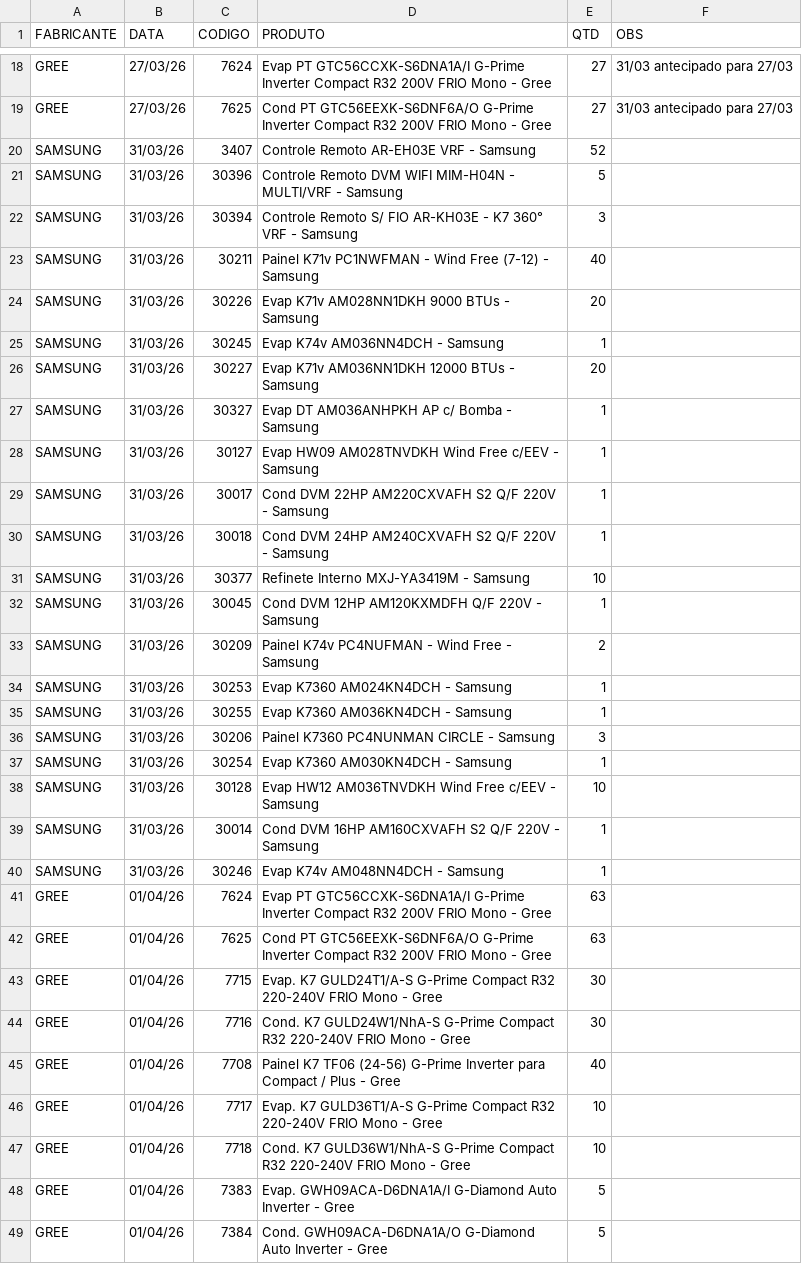
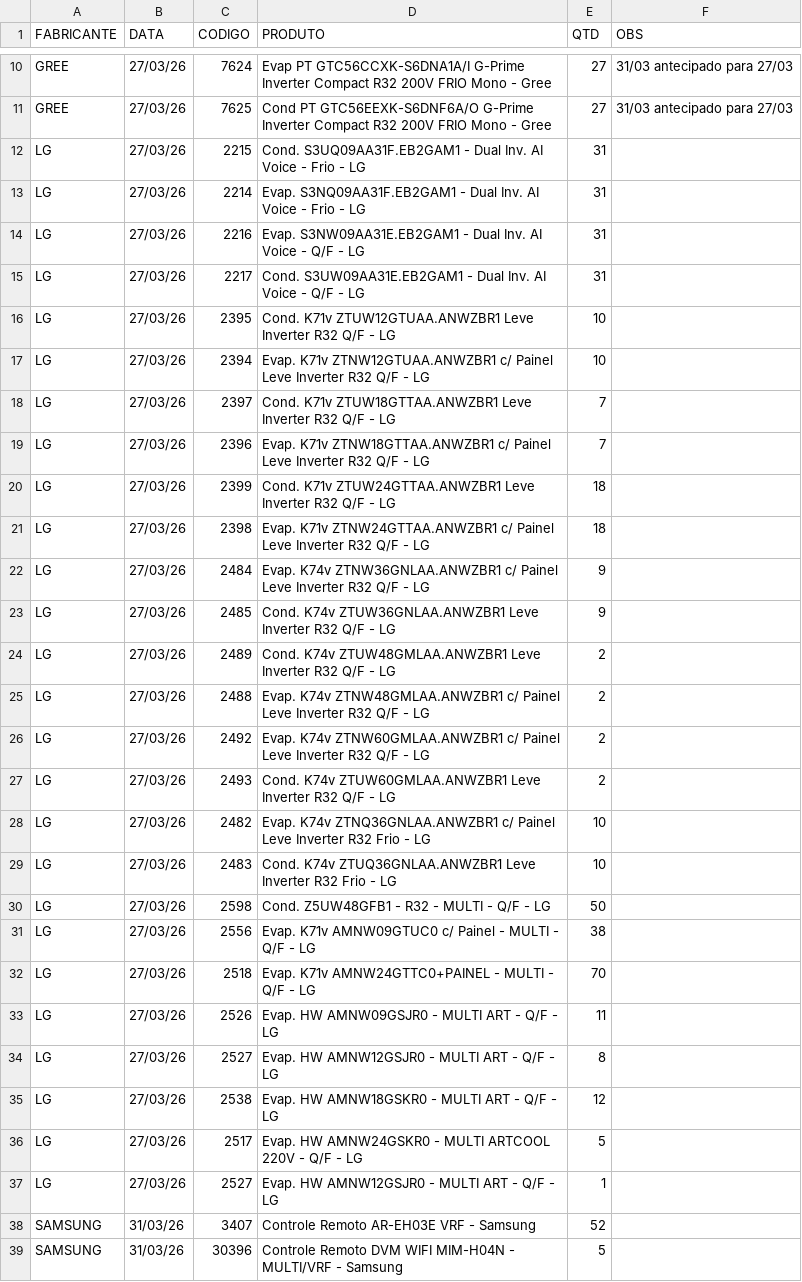
Before and after one commit to discomerciologistica/agendamentos, a CSV file: dados.csv, drawn as a sheet; only a part is shown, gaps mark what is left out; the shorter side is filled out with more unchanged rows; the diff covers the shown part only.

Commit message:
Update dados.csv

```diff
--- a/dados.csv
+++ b/dados.csv
@@ -19,2 +11,28 @@ GREE,27/03/26,7624,Evap PT GTC56CCXK-S6DNA1A/I G-Prime Inverter Compact R32 200V
 GREE,27/03/26,7625,Cond PT GTC56EEXK-S6DNF6A/O G-Prime Inverter Compact R32 200V FRIO Mono - Gree,27,31/03 antecipado para 27/03
+LG,27/03/26,2215,Cond. S3UQ09AA31F.EB2GAM1 - Dual Inv. AI Voice - Frio - LG,31,
+LG,27/03/26,2214,Evap. S3NQ09AA31F.EB2GAM1 - Dual Inv. AI Voice - Frio - LG,31,
+LG,27/03/26,2216,Evap. S3NW09AA31E.EB2GAM1 - Dual Inv. AI Voice - Q/F - LG,31,
+LG,27/03/26,2217,Cond. S3UW09AA31E.EB2GAM1 - Dual Inv. AI Voice - Q/F - LG,31,
+LG,27/03/26,2395,Cond. K71v ZTUW12GTUAA.ANWZBR1  Leve Inverter R32 Q/F - LG,10,
+LG,27/03/26,2394,Evap. K71v ZTNW12GTUAA.ANWZBR1 c/ Painel Leve Inverter R32 Q/F - LG,10,
+LG,27/03/26,2397,Cond. K71v ZTUW18GTTAA.ANWZBR1  Leve Inverter R32 Q/F - LG,7,
+LG,27/03/26,2396,Evap. K71v ZTNW18GTTAA.ANWZBR1 c/ Painel Leve Inverter R32 Q/F - LG,7,
+LG,27/03/26,2399,Cond. K71v ZTUW24GTTAA.ANWZBR1  Leve Inverter R32 Q/F - LG,18,
+LG,27/03/26,2398,Evap. K71v ZTNW24GTTAA.ANWZBR1 c/ Painel Leve Inverter R32 Q/F - LG,18,
+LG,27/03/26,2484,Evap. K74v ZTNW36GNLAA.ANWZBR1 c/ Painel Leve Inverter R32 Q/F  - LG,9,
+LG,27/03/26,2485,Cond. K74v ZTUW36GNLAA.ANWZBR1 Leve Inverter R32 Q/F - LG,9,
+LG,27/03/26,2489,Cond. K74v ZTUW48GMLAA.ANWZBR1 Leve Inverter R32 Q/F - LG,2,
+LG,27/03/26,2488,Evap. K74v ZTNW48GMLAA.ANWZBR1 c/ Painel Leve Inverter R32 Q/F  - LG,2,
+LG,27/03/26,2492,Evap. K74v ZTNW60GMLAA.ANWZBR1 c/ Painel Leve Inverter R32 Q/F  - LG,2,
+LG,27/03/26,2493,Cond. K74v ZTUW60GMLAA.ANWZBR1 Leve Inverter R32 Q/F - LG,2,
+LG,27/03/26,2482,Evap. K74v ZTNQ36GNLAA.ANWZBR1 c/ Painel Leve Inverter R32 Frio  - LG,10,
+LG,27/03/26,2483,Cond. K74v ZTUQ36GNLAA.ANWZBR1 Leve Inverter R32 Frio - LG,10,
+LG,27/03/26,2598,Cond. Z5UW48GFB1 - R32 - MULTI - Q/F - LG,50,
+LG,27/03/26,2556,Evap. K71v AMNW09GTUC0 c/ Painel - MULTI - Q/F - LG,38,
+LG,27/03/26,2518,Evap. K71v AMNW24GTTC0+PAINEL - MULTI - Q/F - LG,70,
+LG,27/03/26,2526,Evap. HW AMNW09GSJR0 - MULTI ART - Q/F - LG,11,
+LG,27/03/26,2527,Evap. HW AMNW12GSJR0 - MULTI ART - Q/F - LG,8,
+LG,27/03/26,2538,Evap. HW AMNW18GSKR0 - MULTI ART - Q/F - LG,12,
+LG,27/03/26,2517,Evap. HW AMNW24GSKR0 - MULTI ARTCOOL 220V - Q/F - LG,5,
+LG,27/03/26,2527,Evap. HW AMNW12GSJR0 - MULTI ART - Q/F - LG,1,
 SAMSUNG,31/03/26,3407,Controle Remoto AR-EH03E VRF - Samsung,52,
```
Also changed, not shown: 8 removed rows elsewhere in this file.
